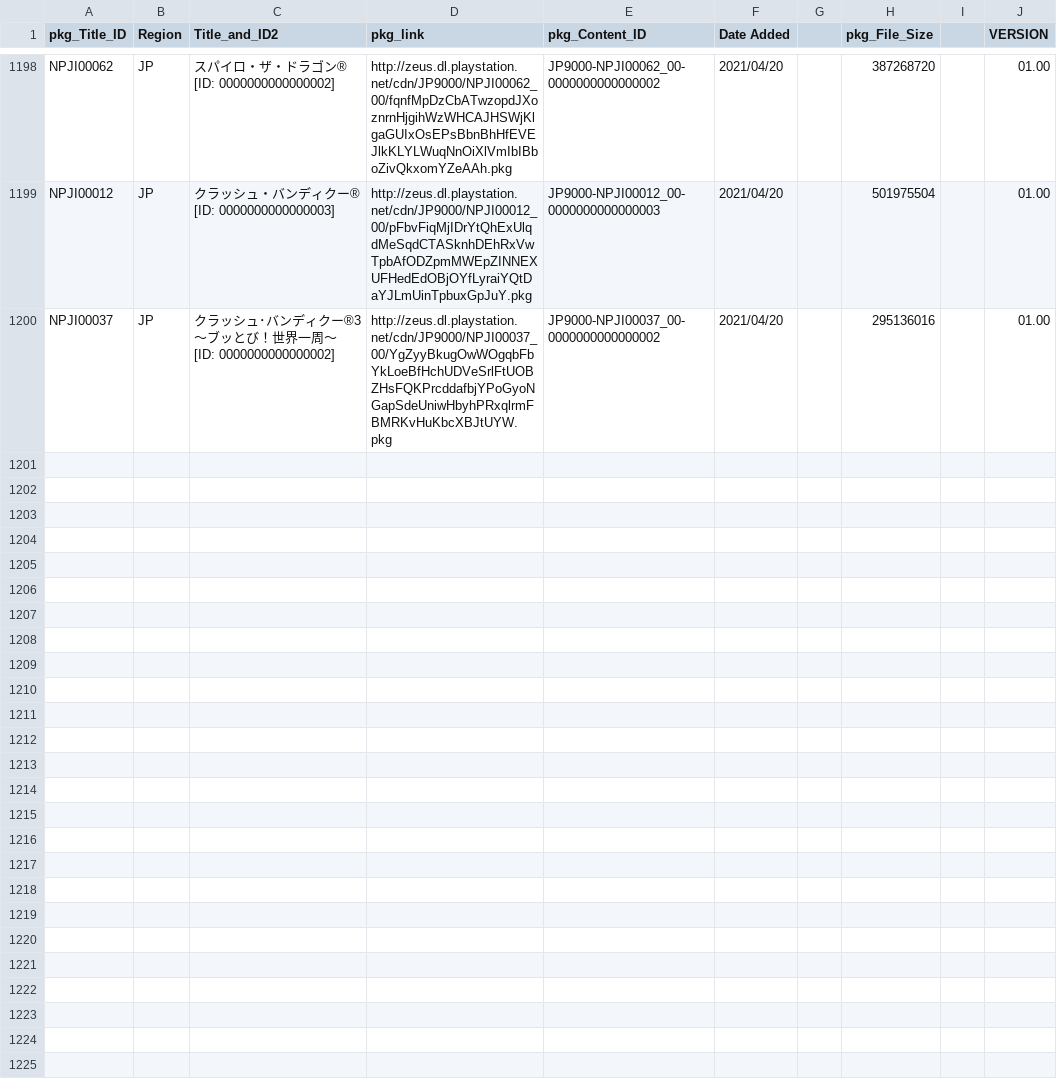
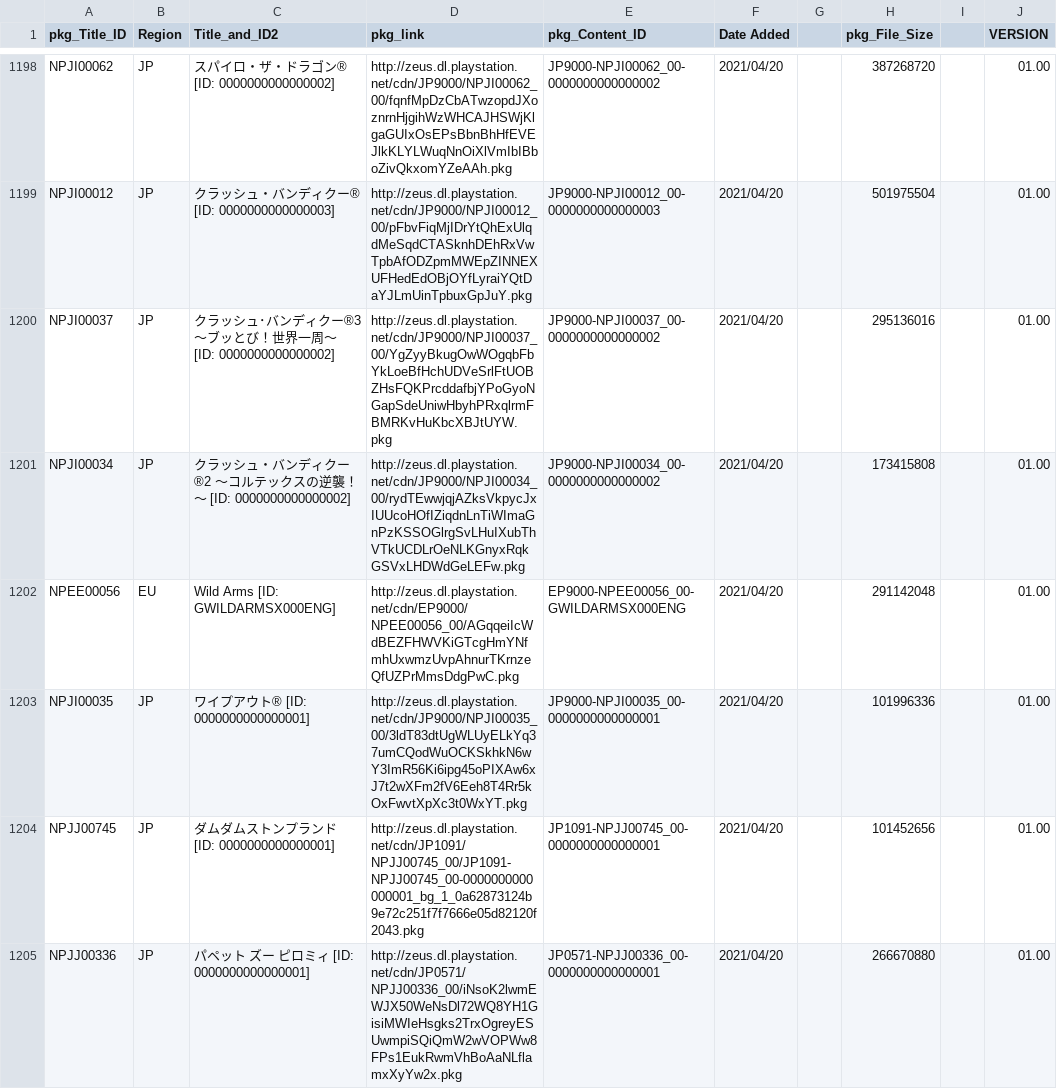
Before and after one commit to 1jtp8sobiu/NPS_JP, a TSV file: rearrange/PSX_APP.tsv, drawn as a sheet; only a part is shown, gaps mark what is left out; the diff covers the shown part only.

```diff
--- a/rearrange/PSX_APP.tsv
+++ b/rearrange/PSX_APP.tsv
@@ -1200 +1200,6 @@ NPJI00012	JP	クラッシュ・バンディクー®          [ID: 00000000000000
 NPJI00037	JP	クラッシュ･バンディクー®3 ～ブッとび！世界一周～          [ID: 0000000000000002]	http://zeus.dl.playstation.net/cdn/JP9000/NPJI00037_00/YgZyyBkugOwWOgqbFbYkLoeBfHchUDVeSrlFtUOBZHsFQKPrcddafbjYPoGyoNGapSdeUniwHbyhPRxqlrmFBMRKvHuKbcXBJtUYW.pkg	JP9000-NPJI00037_00-0000000000000002	2021/04/20		295136016		01.00
+NPJI00034	JP	クラッシュ・バンディクー®2 ～コルテックスの逆襲！～          [ID: 0000000000000002]	http://zeus.dl.playstation.net/cdn/JP9000/NPJI00034_00/rydTEwwjqjAZksVkpycJxIUUcoHOfIZiqdnLnTiWImaGnPzKSSOGlrgSvLHuIXubThVTkUCDLrOeNLKGnyxRqkGSVxLHDWdGeLEFw.pkg	JP9000-NPJI00034_00-0000000000000002	2021/04/20		173415808		01.00
+NPEE00056	EU	Wild Arms          [ID: GWILDARMSX000ENG]	http://zeus.dl.playstation.net/cdn/EP9000/NPEE00056_00/AGqqeiIcWdBEZFHWVKiGTcgHmYNfmhUxwmzUvpAhnurTKrnzeQfUZPrMmsDdgPwC.pkg	EP9000-NPEE00056_00-GWILDARMSX000ENG	2021/04/20		291142048		01.00
+NPJI00035	JP	ワイプアウト®          [ID: 0000000000000001]	http://zeus.dl.playstation.net/cdn/JP9000/NPJI00035_00/3ldT83dtUgWLUyELkYq37umCQodWuOCKSkhkN6wY3ImR56Ki6ipg45oPIXAw6xJ7t2wXFm2fV6Eeh8T4Rr5kOxFwvtXpXc3t0WxYT.pkg	JP9000-NPJI00035_00-0000000000000001	2021/04/20		101996336		01.00
+NPJJ00745	JP	ダムダムストンプランド          [ID: 0000000000000001]	http://zeus.dl.playstation.net/cdn/JP1091/NPJJ00745_00/JP1091-NPJJ00745_00-0000000000000001_bg_1_0a62873124b9e72c251f7f7666e05d82120f2043.pkg	JP1091-NPJJ00745_00-0000000000000001	2021/04/20		101452656		01.00
+NPJJ00336	JP	パペット ズー ピロミィ          [ID: 0000000000000001]	http://zeus.dl.playstation.net/cdn/JP0571/NPJJ00336_00/iNsoK2lwmEWJX50WeNsDl72WQ8YH1GisiMWIeHsgks2TrxOgreyESUwmpiSQiQmW2wVOPWw8FPs1EukRwmVhBoAaNLflamxXyYw2x.pkg	JP0571-NPJJ00336_00-0000000000000001	2021/04/20		266670880		01.00
```
Also changed, not shown: 5 added rows elsewhere in this file, rearrange/PSP_AC.tsv, rearrange/PSP_APP.tsv, 10 other files.
